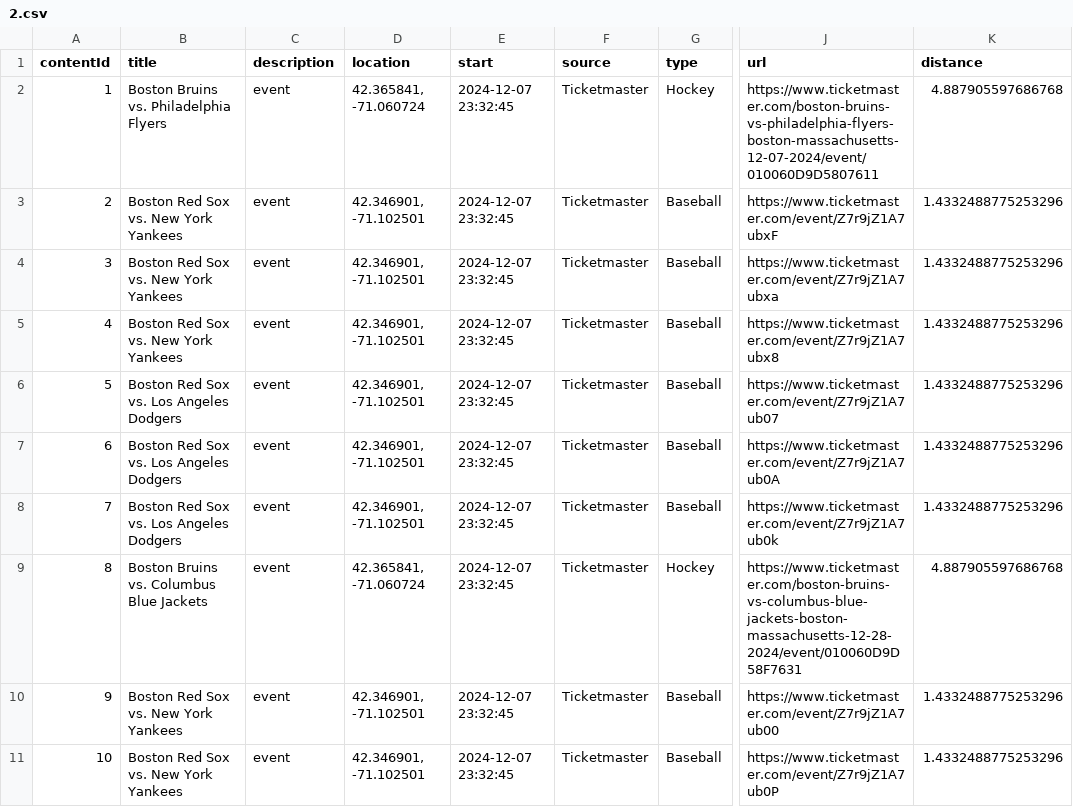
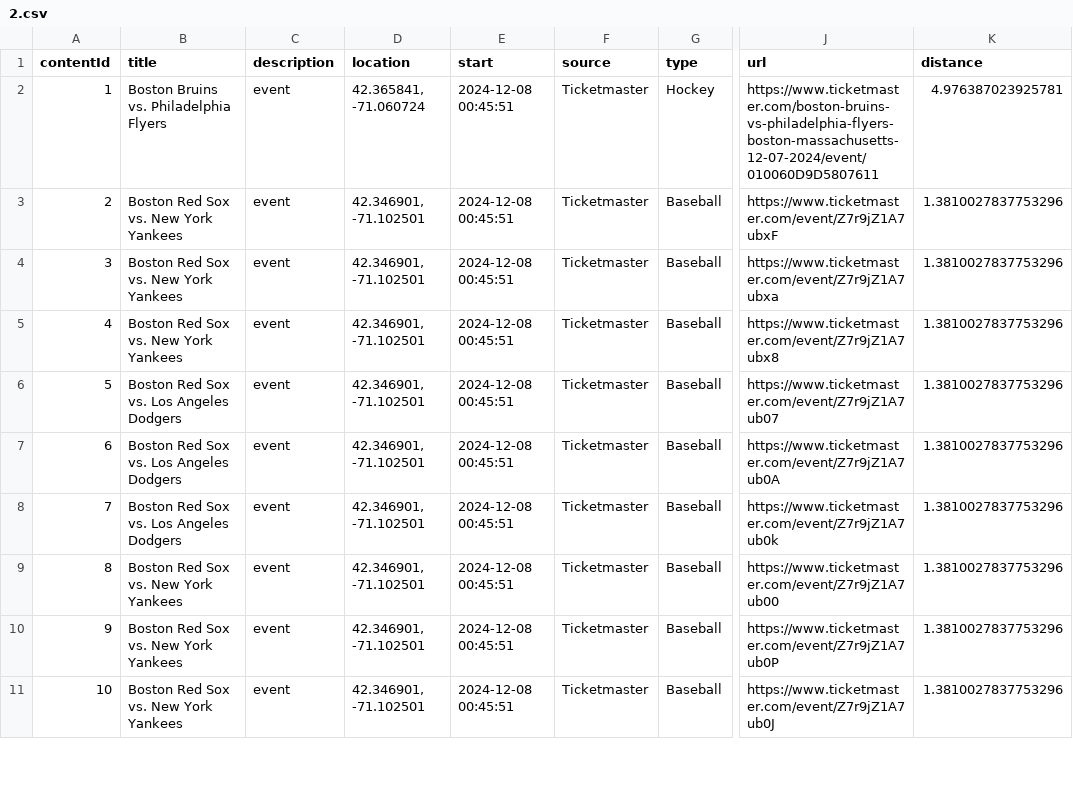
Before and after one commit to rayfould/Ventaura, a CSV file: backend/ventaura_backend/CsvFiles/2.csv, drawn as a sheet; only a part is shown, gaps mark what is left out; the diff covers the shown part only; the diff names each change by its address in the sheet, - before the commit and + after, or states it on an @@ line.

```diff
--- a/backend/ventaura_backend/CsvFiles/2.csv
+++ b/backend/ventaura_backend/CsvFiles/2.csv
-E2:E11 (start): 2024-12-07 23:32:45
+E2:E11 (start): 2024-12-08 00:45:51
-K2 (distance): 4.887905597686768
+K2 (distance): 4.976387023925781
-K3:K8 (distance): 1.4332488775253296
+K3:K8 (distance): 1.3810027837753296
-B9 (title): Boston Bruins vs. Columbus Blue Jackets
+B9 (title): Boston Red Sox vs. New York Yankees
-D9 (location): 42.365841, -71.060724
+D9 (location): 42.346901, -71.102501
-G9 (type): Hockey
+G9 (type): Baseball
-J9 (url): https://www.ticketmaster.com/boston-bruins-vs-columbus-blue-jackets-boston-massachusetts-12-28-2024/event/010060D9D58F7631
+J9 (url): https://www.ticketmaster.com/event/Z7r9jZ1A7ub00
-K9 (distance): 4.887905597686768
+K9 (distance): 1.3810027837753296
-J10 (url): https://www.ticketmaster.com/event/Z7r9jZ1A7ub00
+J10 (url): https://www.ticketmaster.com/event/Z7r9jZ1A7ub0P
-K10:K11 (distance): 1.4332488775253296
+K10:K11 (distance): 1.3810027837753296
-J11 (url): https://www.ticketmaster.com/event/Z7r9jZ1A7ub0P
+J11 (url): https://www.ticketmaster.com/event/Z7r9jZ1A7ub0J
```
Also changed, not shown: 24 edited cells elsewhere in this file, backend/ventaura_backend/CsvFiles/1.csv, 8 other files.
